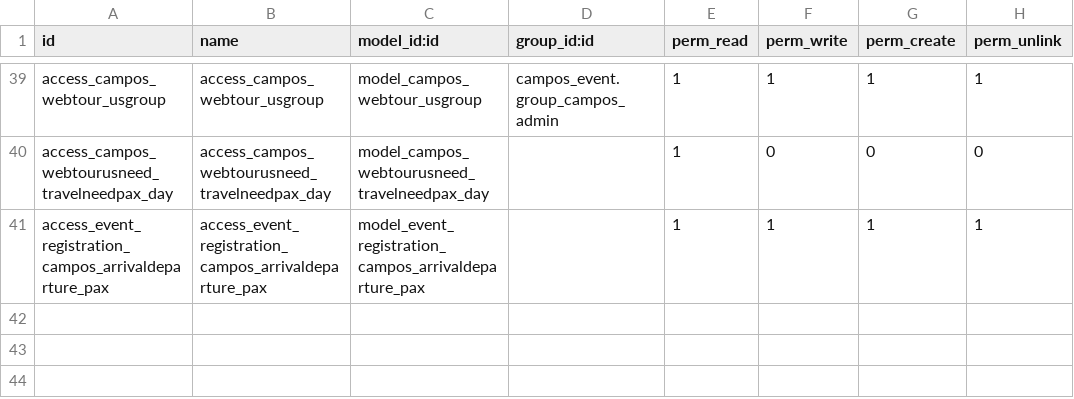
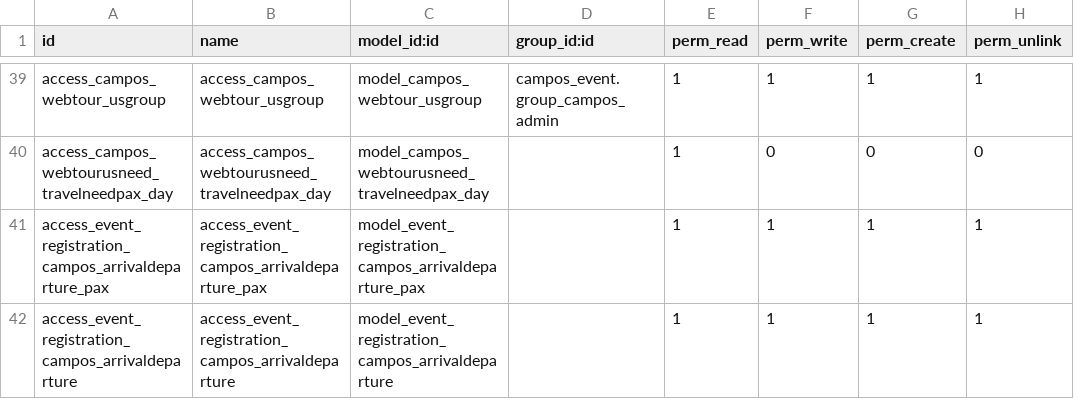
Before and after one commit to sl2017/campos, a CSV file: campos_transportation/security/ir.model.access.csv, drawn as a sheet; only a part is shown, gaps mark what is left out; the diff names each change by its address in the sheet, - before the commit and + after, or states it on an @@ line.

Commit message:
Own transport bugfix

```diff
--- a/campos_transportation/security/ir.model.access.csv
+++ b/campos_transportation/security/ir.model.access.csv
+row 42: access_event_registration_campos_arrivaldeparture | access_event_registration_campos_arrivaldeparture | model_event_registration_campos_arrivaldeparture |  | 1 | 1 | 1 | 1
```
Also changed, not shown: 2 other files.
